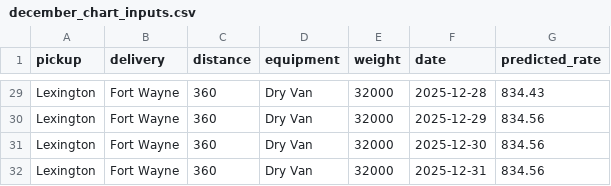
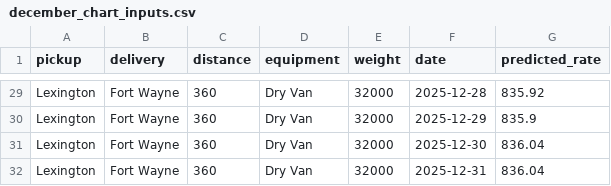
Before and after one commit to ASHUTOSH-06-SONI/submission, a CSV file: outputs/december_chart_inputs.csv, drawn as a sheet; only a part is shown, gaps mark what is left out; the diff covers the shown part only; the diff names each change by its address in the sheet, - before the commit and + after, or states it on an @@ line.

```diff
--- a/outputs/december_chart_inputs.csv
+++ b/outputs/december_chart_inputs.csv
-G29 (predicted_rate): 834.43
+G29 (predicted_rate): 835.92
-G30 (predicted_rate): 834.56
+G30 (predicted_rate): 835.9
-G31:G32 (predicted_rate): 834.56
+G31:G32 (predicted_rate): 836.04
```
Also changed, not shown: 27 edited cells elsewhere in this file, outputs/validation_predictions.csv.
